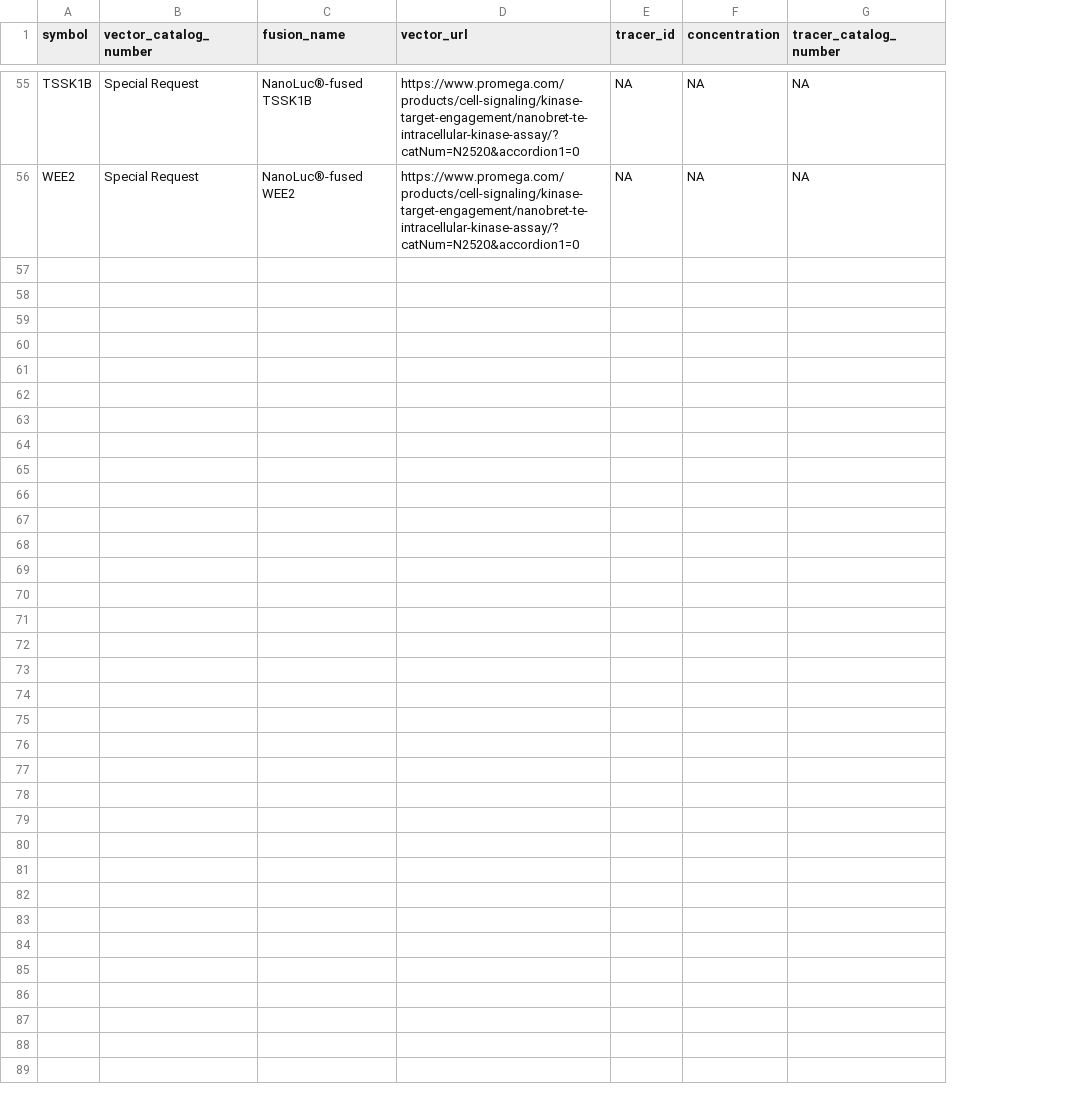
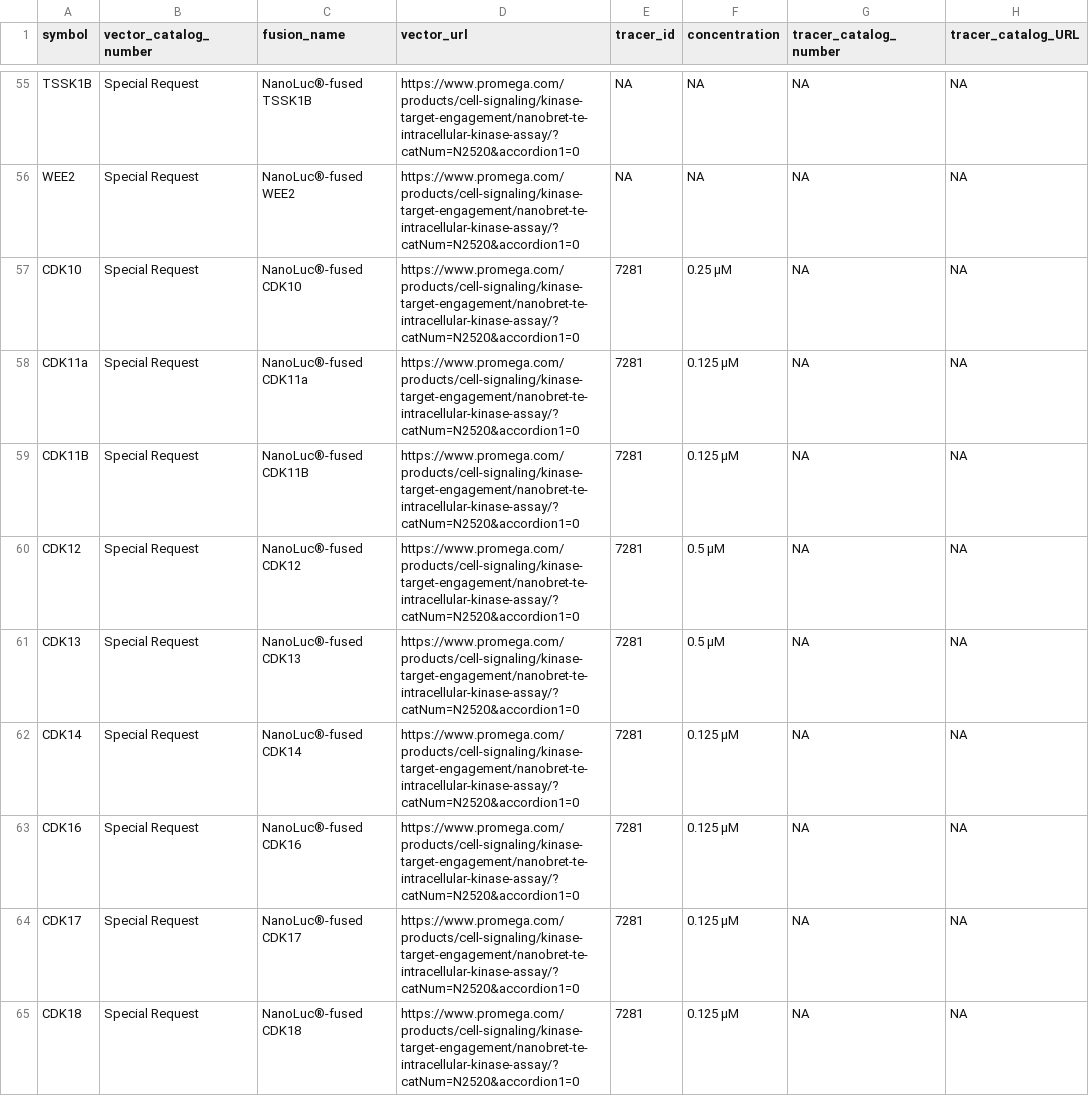
Before and after one commit to IDG-Kinase/darkkinasekb, a CSV file: data_sets/dark_NanoBRET_promega.csv, drawn as a sheet; only a part is shown, gaps mark what is left out; the diff covers the shown part only; the diff names each change by its address in the sheet, - before the commit and + after, or states it on an @@ line.

Commit message:
updating display of NanoBRET reagents

```diff
--- a/data_sets/dark_NanoBRET_promega.csv
+++ b/data_sets/dark_NanoBRET_promega.csv
+column H (tracer_catalog_URL), rows 55-56: NA | NA
+row 57: CDK10 | Special Request | NanoLuc®-fused CDK10 | https://www.promega.com/products/cell-signaling/kinase-target-engagement/nanobret-te-intracellular-kinase-assay/?catNum=N2520&accordion1=0 | 7281 | 0.25 µM | NA | NA
+row 58: CDK11a | Special Request | NanoLuc®-fused CDK11a | https://www.promega.com/products/cell-signaling/kinase-target-engagement/nanobret-te-intracellular-kinase-assay/?catNum=N2520&accordion1=0 | 7281 | 0.125 µM | NA | NA
+row 59: CDK11B | Special Request | NanoLuc®-fused CDK11B | https://www.promega.com/products/cell-signaling/kinase-target-engagement/nanobret-te-intracellular-kinase-assay/?catNum=N2520&accordion1=0 | 7281 | 0.125 µM | NA | NA
+row 60: CDK12 | Special Request | NanoLuc®-fused CDK12 | https://www.promega.com/products/cell-signaling/kinase-target-engagement/nanobret-te-intracellular-kinase-assay/?catNum=N2520&accordion1=0 | 7281 | 0.5 µM | NA | NA
+row 61: CDK13 | Special Request | NanoLuc®-fused CDK13 | https://www.promega.com/products/cell-signaling/kinase-target-engagement/nanobret-te-intracellular-kinase-assay/?catNum=N2520&accordion1=0 | 7281 | 0.5 µM | NA | NA
+row 62: CDK14 | Special Request | NanoLuc®-fused CDK14 | https://www.promega.com/products/cell-signaling/kinase-target-engagement/nanobret-te-intracellular-kinase-assay/?catNum=N2520&accordion1=0 | 7281 | 0.125 µM | NA | NA
+row 63: CDK16 | Special Request | NanoLuc®-fused CDK16 | https://www.promega.com/products/cell-signaling/kinase-target-engagement/nanobret-te-intracellular-kinase-assay/?catNum=N2520&accordion1=0 | 7281 | 0.125 µM | NA | NA
+row 64: CDK17 | Special Request | NanoLuc®-fused CDK17 | https://www.promega.com/products/cell-signaling/kinase-target-engagement/nanobret-te-intracellular-kinase-assay/?catNum=N2520&accordion1=0 | 7281 | 0.125 µM | NA | NA
+row 65: CDK18 | Special Request | NanoLuc®-fused CDK18 | https://www.promega.com/products/cell-signaling/kinase-target-engagement/nanobret-te-intracellular-kinase-assay/?catNum=N2520&accordion1=0 | 7281 | 0.125 µM | NA | NA
```
Also changed, not shown: 9 added rows elsewhere in this file, 2 other files.
